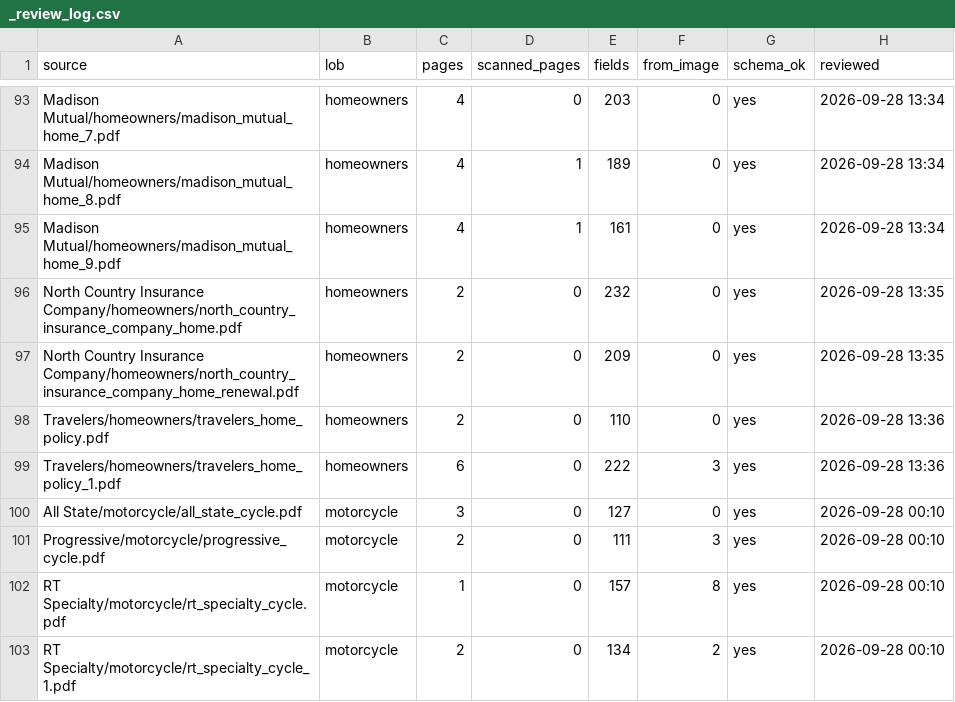
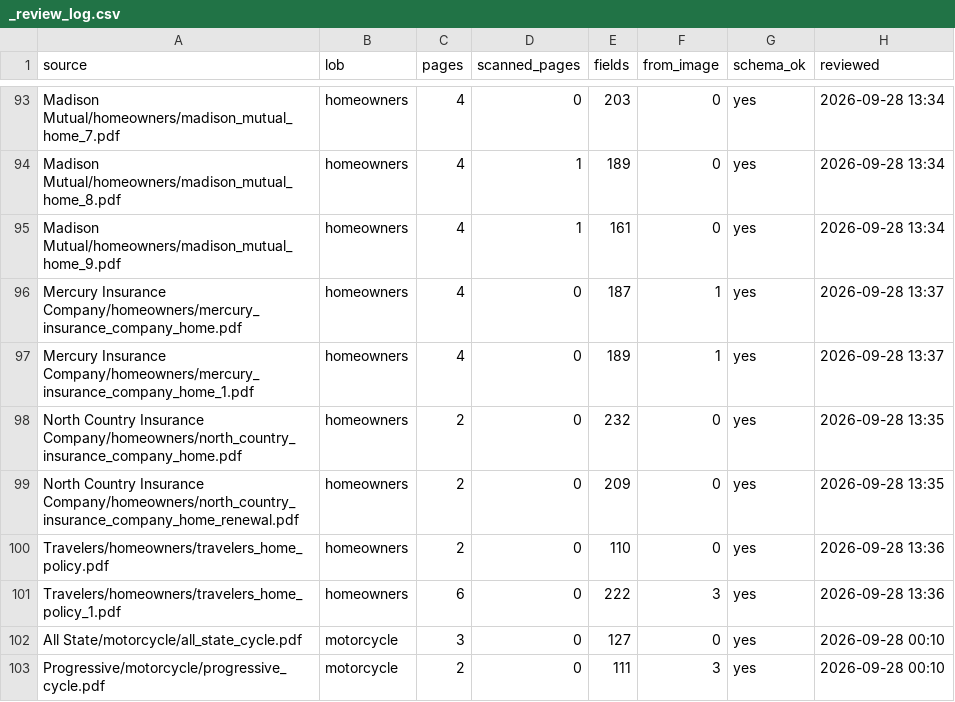
Before and after one commit to Ideas-To-Impacts/synthetic_data, a CSV file: Data/original gold/_review_log.csv, drawn as a sheet; only a part is shown, gaps mark what is left out; the shorter side is filled out with more unchanged rows; the diff names each change by its address in the sheet, - before the commit and + after, or states it on an @@ line.

Commit message:
Reviewed gold for Mercury homeowners

```diff
--- a/Data/original gold/_review_log.csv
+++ b/Data/original gold/_review_log.csv
+row 96: Mercury Insurance Company/homeowners/mercury_insurance_company_home.pdf | homeowners | 4 | 0 | 187 | 1 | yes | 2026-09-28 13:37
+row 97: Mercury Insurance Company/homeowners/mercury_insurance_company_home_1.pdf | homeowners | 4 | 0 | 189 | 1 | yes | 2026-09-28 13:37
```
Also changed, not shown: 4 other files.
